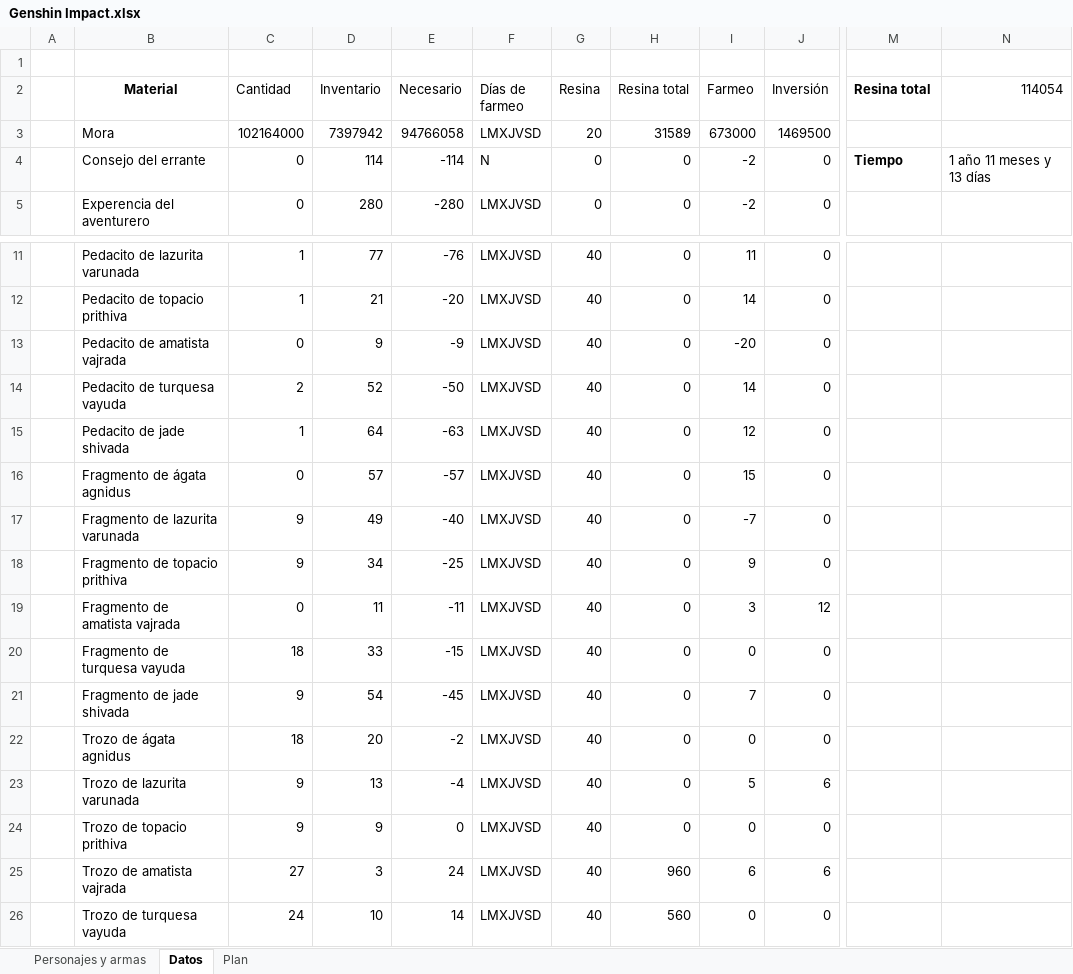
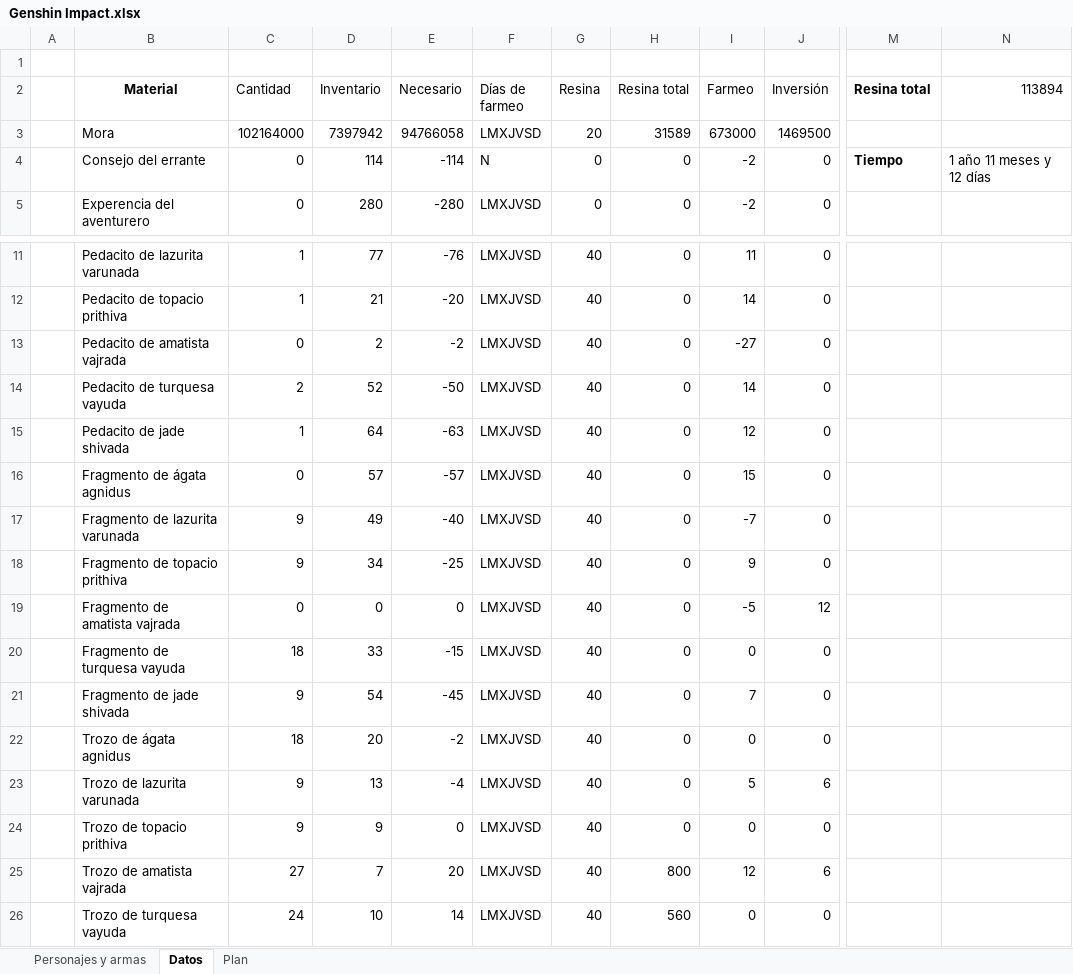
Before and after one commit to Giovanni-Alonso-Torres/Archivos_publicos, an Excel workbook: Genshin Impact.xlsx, sheet Datos, drawn as a sheet; only a part is shown, gaps mark what is left out; values as stored, in another font and other column widths than the file's, no borders; conditional formats and table styles not drawn; the diff names each change by its address in the sheet, - before the commit and + after, or states it on an @@ line.

Commit message:
Actualización

```diff
--- a/Genshin Impact.xlsx (sheet Datos)
+++ b/Genshin Impact.xlsx (sheet Datos)
-N2: 114054
+N2: 113894
-N4 (113894): 1 año 11 meses y 13 días
+N4 (113894): 1 año 11 meses y 12 días
-D13 (Inventario): 9
+D13 (Inventario): 2
-E13 (Necesario): -9
+E13 (Necesario): -2
-I13 (Farmeo): -20
+I13 (Farmeo): -27
-D19 (Inventario): 11
+D19 (Inventario): 0
-E19 (Necesario): -11
+E19 (Necesario): 0
-I19 (Farmeo): 3
+I19 (Farmeo): -5
-D25 (Inventario): 3
+D25 (Inventario): 7
-E25 (Necesario): 24
+E25 (Necesario): 20
-H25 (Resina total): 960
+H25 (Resina total): 800
-I25 (Farmeo): 6
+I25 (Farmeo): 12
```
